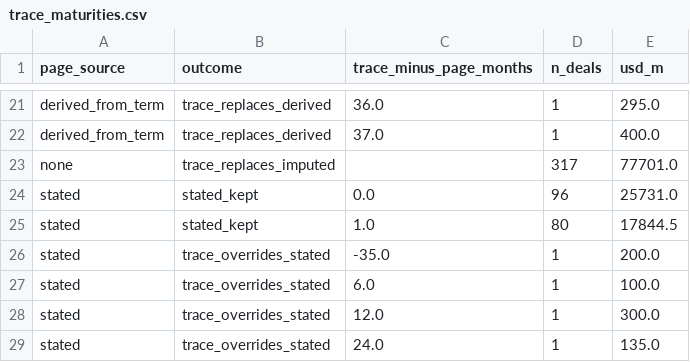
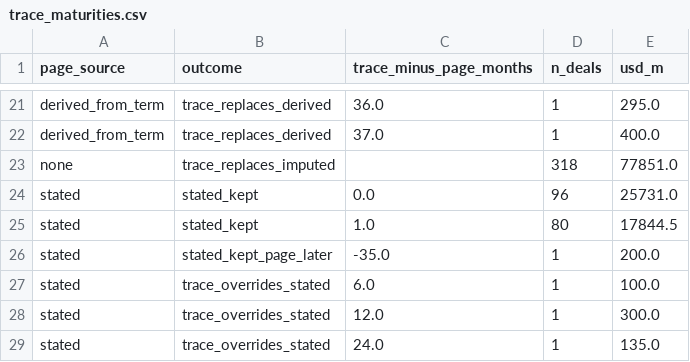
Before and after one commit to carospark/cat-bond-issuance, a CSV file: data/validation_dashboards/trace_maturities.csv, drawn as a sheet; only a part is shown, gaps mark what is left out.

```diff
--- a/data/validation_dashboards/trace_maturities.csv
+++ b/data/validation_dashboards/trace_maturities.csv
@@ -22,6 +22,6 @@ derived_from_term,trace_replaces_derived,36.0,1,295.0
 derived_from_term,trace_replaces_derived,37.0,1,400.0
-none,trace_replaces_imputed,,317,77701.0
+none,trace_replaces_imputed,,318,77851.0
 stated,stated_kept,0.0,96,25731.0
 stated,stated_kept,1.0,80,17844.5
-stated,trace_overrides_stated,-35.0,1,200.0
+stated,stated_kept_page_later,-35.0,1,200.0
 stated,trace_overrides_stated,6.0,1,100.0
```
Also changed, not shown: data/validation_dashboards/maturities.csv, data/validation_dashboards/outstanding.csv, 3 other files.
